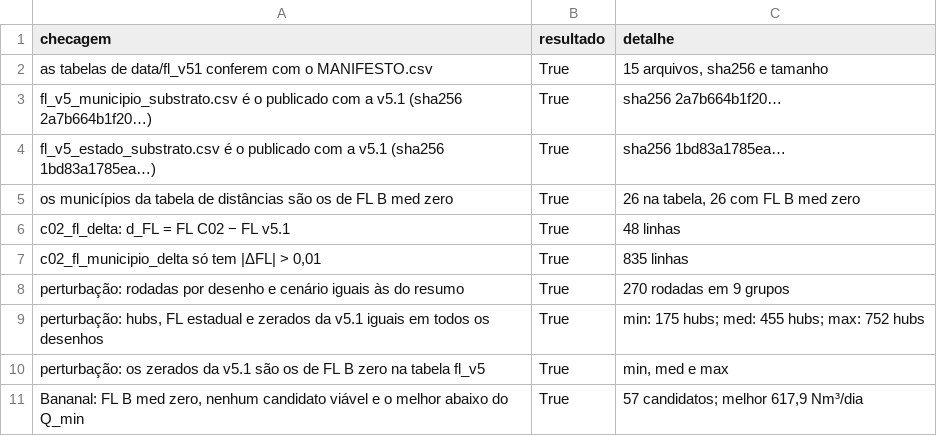
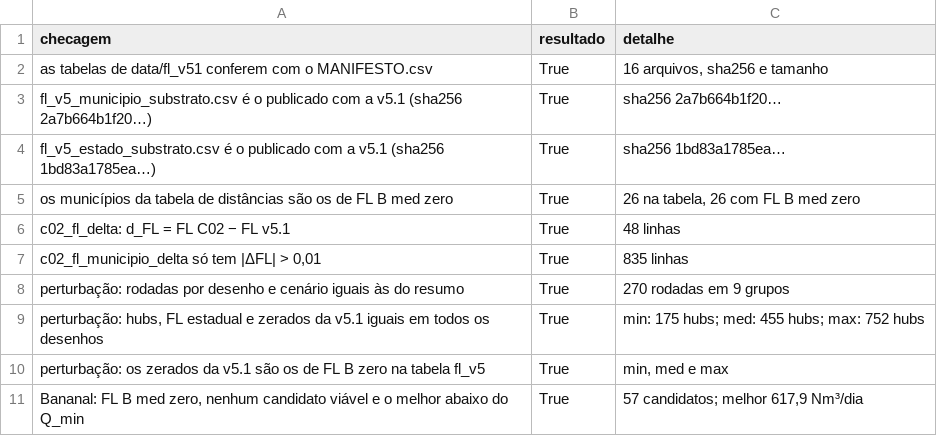
Before and after one commit to aikiesan/cp2b-evidencia, a CSV file: outputs/fl_espacial/conferencia.csv, drawn as a sheet.

```diff
--- a/outputs/fl_espacial/conferencia.csv
+++ b/outputs/fl_espacial/conferencia.csv
@@ -1,3 +1,3 @@
 checagem,resultado,detalhe
-as tabelas de data/fl_v51 conferem com o MANIFESTO.csv,True,"15 arquivos, sha256 e tamanho"
+as tabelas de data/fl_v51 conferem com o MANIFESTO.csv,True,"16 arquivos, sha256 e tamanho"
 fl_v5_municipio_substrato.csv é o publicado com a v5.1 (sha256 2a7b664b1f20…),True,sha256 2a7b664b1f20…
```
Also changed, not shown: 8 other files.
